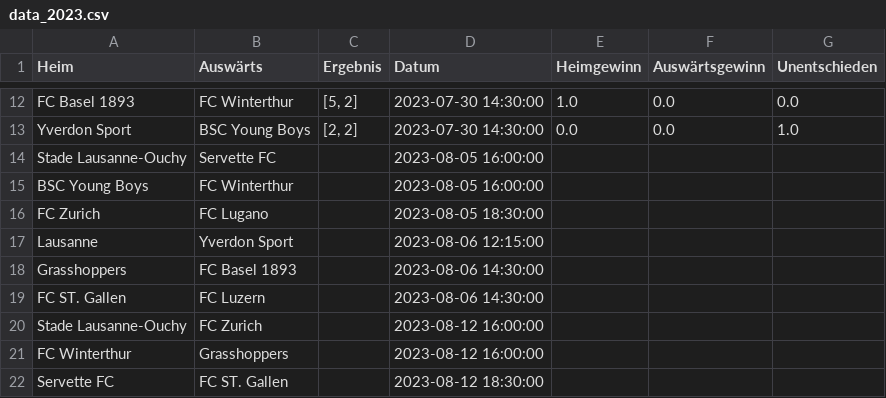
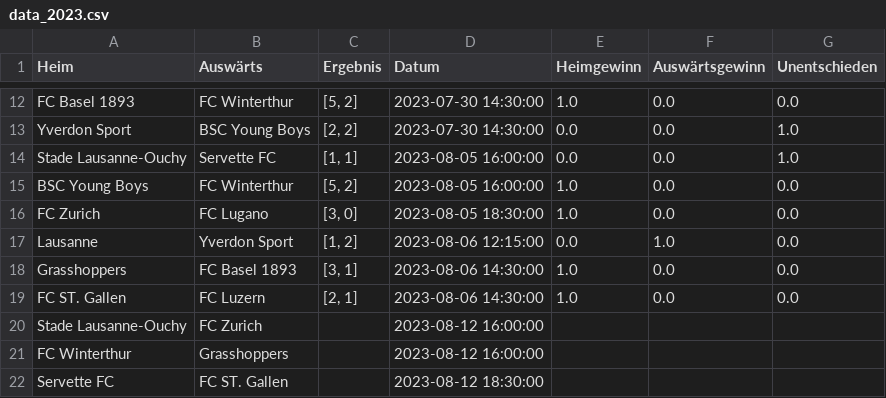
Before and after one commit to blauWhale/footPred, a CSV file: SL/data_2023.csv, drawn as a sheet; only a part is shown, gaps mark what is left out.

```diff
--- a/SL/data_2023.csv
+++ b/SL/data_2023.csv
@@ -13,8 +13,8 @@ FC Basel 1893,FC Winterthur,"[5, 2]",2023-07-30 14:30:00,1.0,0.0,0.0
 Yverdon Sport,BSC Young Boys,"[2, 2]",2023-07-30 14:30:00,0.0,0.0,1.0
-Stade Lausanne-Ouchy,Servette FC,,2023-08-05 16:00:00,,,
-BSC Young Boys,FC Winterthur,,2023-08-05 16:00:00,,,
-FC Zurich,FC Lugano,,2023-08-05 18:30:00,,,
-Lausanne,Yverdon Sport,,2023-08-06 12:15:00,,,
-Grasshoppers,FC Basel 1893,,2023-08-06 14:30:00,,,
-FC ST. Gallen,FC Luzern,,2023-08-06 14:30:00,,,
+Stade Lausanne-Ouchy,Servette FC,"[1, 1]",2023-08-05 16:00:00,0.0,0.0,1.0
+BSC Young Boys,FC Winterthur,"[5, 2]",2023-08-05 16:00:00,1.0,0.0,0.0
+FC Zurich,FC Lugano,"[3, 0]",2023-08-05 18:30:00,1.0,0.0,0.0
+Lausanne,Yverdon Sport,"[1, 2]",2023-08-06 12:15:00,0.0,1.0,0.0
+Grasshoppers,FC Basel 1893,"[3, 1]",2023-08-06 14:30:00,1.0,0.0,0.0
+FC ST. Gallen,FC Luzern,"[2, 1]",2023-08-06 14:30:00,1.0,0.0,0.0
 Stade Lausanne-Ouchy,FC Zurich,,2023-08-12 16:00:00,,,
```
Also changed, not shown: SL/data_NextGames.csv, SL/predictions_2023.csv, 1 other file.
